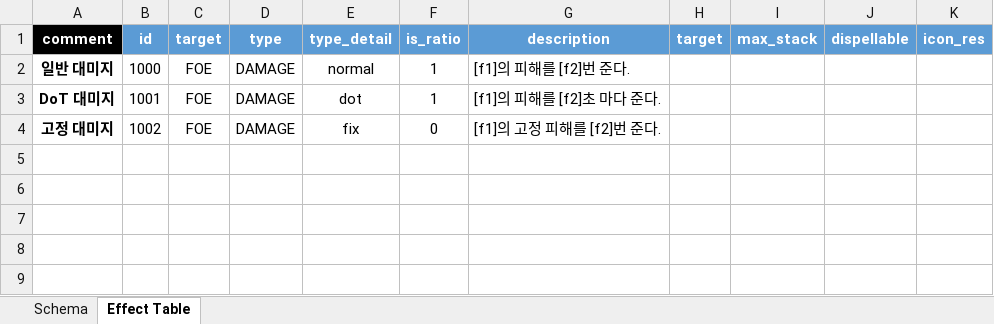
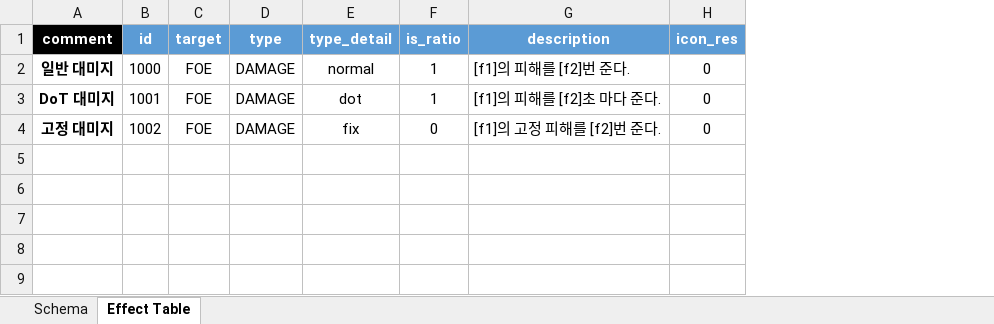
Before and after one commit to hjs0913/GameDesign, an Excel workbook: 로스트아크/데이터테이블/Effect_Table(수정필요-설명).xlsx, sheet Effect Table, drawn as a sheet; only a part is shown; values as stored, in another font and other column widths than the file's, no borders; removed rows and columns are numbered as before the commit, all else as after; the diff names each change by its address in the sheet, - before the commit and + after, or states it on an @@ line.

```diff
--- a/로스트아크/데이터테이블/Effect_Table(수정필요-설명).xlsx (sheet Effect Table)
+++ b/로스트아크/데이터테이블/Effect_Table(수정필요-설명).xlsx (sheet Effect Table)
-column H (target), empty
-column I (max_stack), empty
-column J (dispellable), empty
-H2:H4 (icon_res): (empty)
+H2:H4 (icon_res): 0
```
Also changed, not shown: sheet Schema, 로스트아크/데이터테이블/Skill_Effect_Table(수정중).xlsx.
